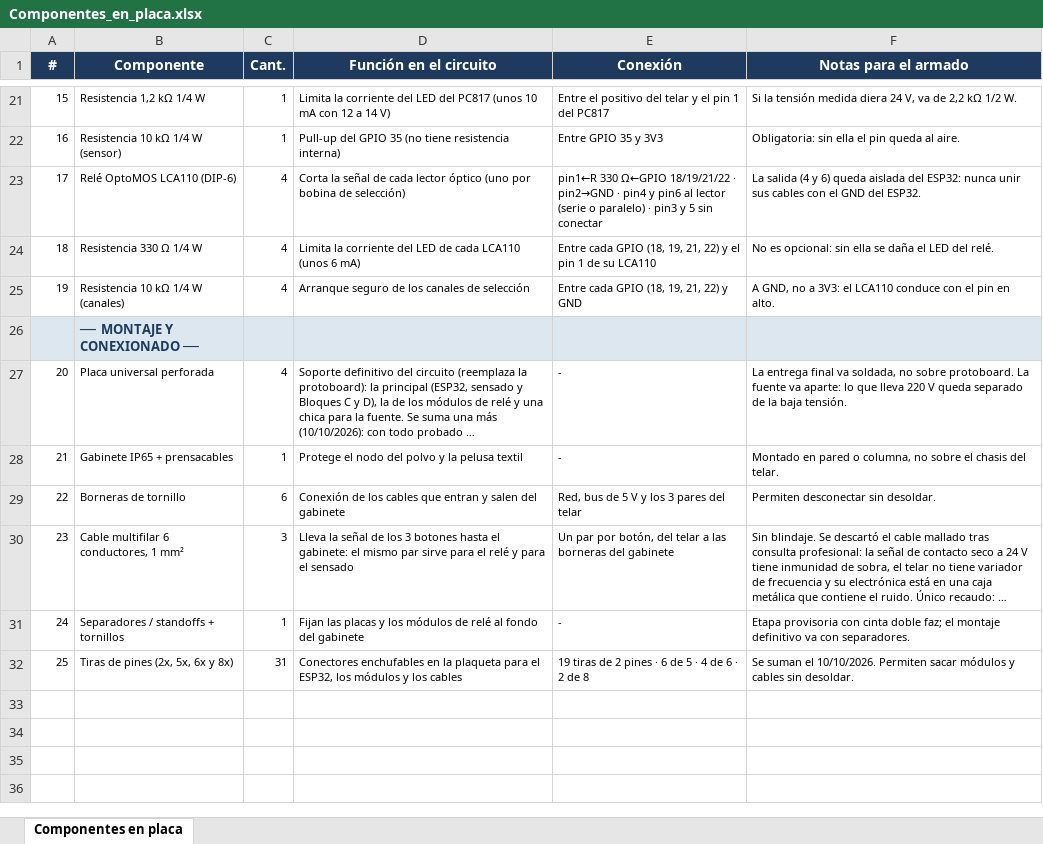
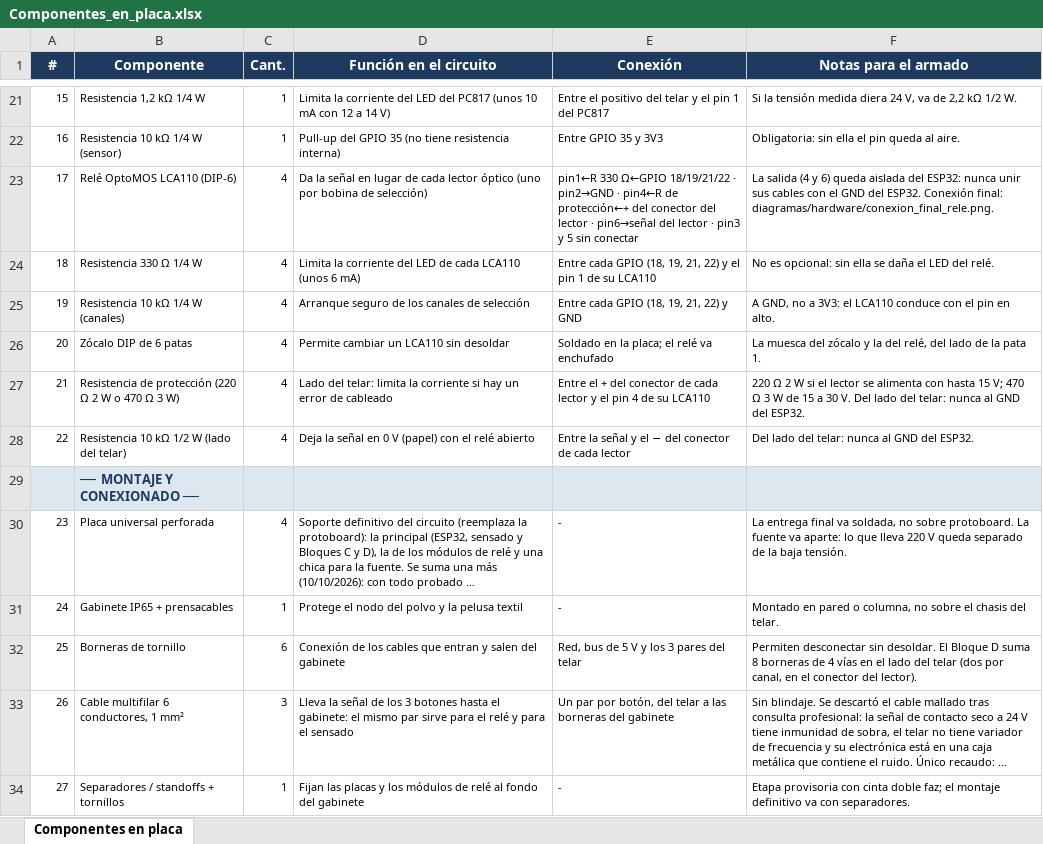
Before and after one commit to manfredojuanignacio08-prog/control_insercion_trama, an Excel workbook: documentacion_proyecto/Componentes_en_placa.xlsx, sheet Componentes en placa, drawn as a sheet; only a part is shown, gaps mark what is left out; the shorter side is filled out with more unchanged rows; long unchanged cells end in …; values as stored, in another font and other column widths than the file's, no borders; addresses are those after the commit; the diff names each change by its address in the sheet, - before the commit and + after, or states it on an @@ line.

```diff
--- a/documentacion_proyecto/Componentes_en_placa.xlsx (sheet Componentes en placa)
+++ b/documentacion_proyecto/Componentes_en_placa.xlsx (sheet Componentes en placa)
-D23 (Función en el circuito): Corta la señal de cada…
+D23 (Función en el circuito): Da la señal en lugar de cada…
-E23 (Conexión): …pin2→GND · pin4 y pin6 al lector (serie o paralelo) · pin3…
+E23 (Conexión): …pin2→GND · pin4←R de protección←+ del conector del lector · pin6→señal del lector · pin3…
-F23 (Notas para el armado): …del ESP32.
+F23 (Notas para el armado): …del ESP32. Conexión final: diagramas/hardware/conexion_final_rele.png.
+row 26: 20 | Zócalo DIP de 6 patas | 4 | Permite cambiar un LCA110 sin desoldar | Soldado en la placa; el relé va enchufado | La muesca del zócalo y la del relé, del lado de la pata 1.
+row 27: 21 | Resistencia de protección (220 Ω 2 W o 470 Ω 3 W) | 4 | Lado del telar: limita la corriente si hay un error de cableado | Entre el + del conector de cada lector y el pin 4 de su LCA110 | 220 Ω 2 W si el lector se alimenta con hasta 15 V; 470 Ω 3 W de 15 a 30 V. Del lado del telar: nunca al GND del ESP32.
+row 28: 22 | Resistencia 10 kΩ 1/2 W (lado del telar) | 4 | Deja la señal en 0 V (papel) con el relé abierto | Entre la señal y el − del conector de cada lector | Del lado del telar: nunca al GND del ESP32.
@@ column A (#) renumbered from row 30 down @@
-F32 (Notas para el armado): …sin desoldar.
+F32 (Notas para el armado): …sin desoldar. El Bloque D suma 8 borneras de 4 vías en el lado del telar (dos por canal, en el conector del lector).
```
Also changed, not shown: documentacion_proyecto/Lista_de_componentes_Control_Trama.xlsx, 20 other files.
